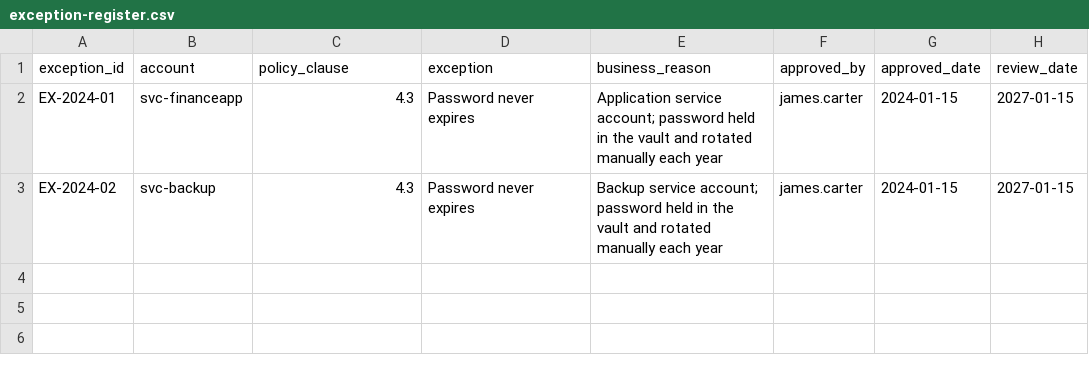
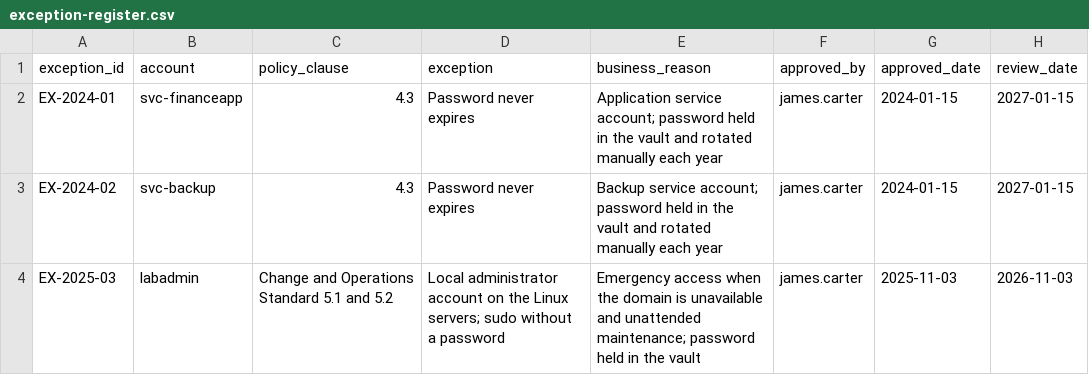
Before and after one commit to Deepak-Varikuppala/itgc-review-lab, a CSV file: scenario/exception-register.csv, drawn as a sheet; the diff names each change by its address in the sheet, - before the commit and + after, or states it on an @@ line.

Commit message:
Test plan for change management, operations and server access

```diff
--- a/scenario/exception-register.csv
+++ b/scenario/exception-register.csv
+row 4: EX-2025-03 | labadmin | Change and Operations Standard 5.1 and 5.2 | Local administrator account on the Linux servers; sudo without a password | Emergency access when the domain is unavailable and unattended maintenance; password held in the vault | james.carter | 2025-11-03 | 2026-11-03
```
Also changed, not shown: 4 other files.
